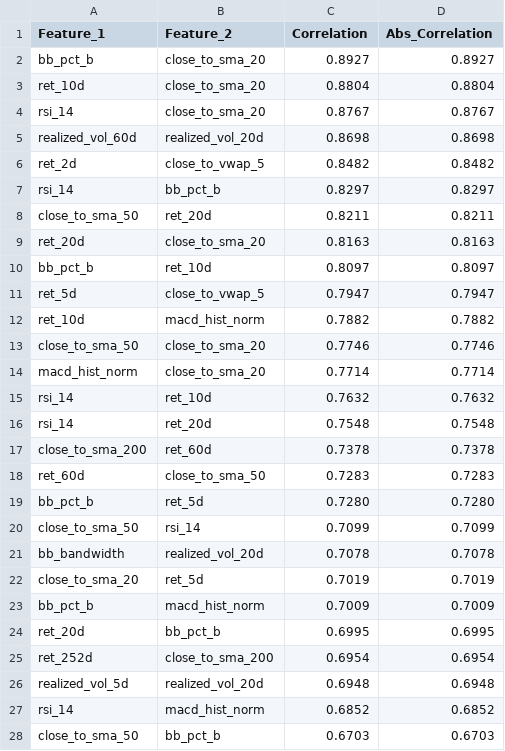
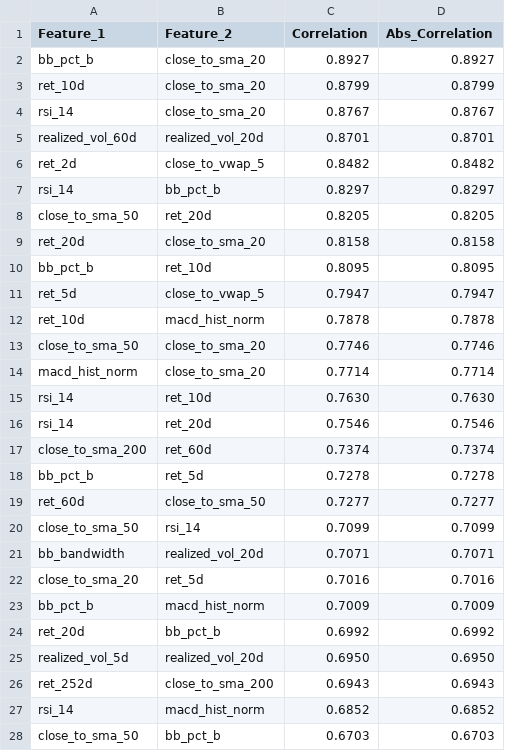
Before and after one commit to KieanTruongg/Predict_daily_return_ranking_russell-1000, a CSV file: docs/Data report/phase2/figures/feature_high_correlation_pairs.csv, drawn as a sheet; only a part is shown; the diff covers the shown part only.

```diff
--- a/docs/Data report/phase2/figures/feature_high_correlation_pairs.csv
+++ b/docs/Data report/phase2/figures/feature_high_correlation_pairs.csv
@@ -2,26 +2,26 @@ Feature_1,Feature_2,Correlation,Abs_Correlation
 bb_pct_b,close_to_sma_20,0.8927,0.8927
-ret_10d,close_to_sma_20,0.8804,0.8804
+ret_10d,close_to_sma_20,0.8799,0.8799
 rsi_14,close_to_sma_20,0.8767,0.8767
-realized_vol_60d,realized_vol_20d,0.8698,0.8698
+realized_vol_60d,realized_vol_20d,0.8701,0.8701
 ret_2d,close_to_vwap_5,0.8482,0.8482
 rsi_14,bb_pct_b,0.8297,0.8297
-close_to_sma_50,ret_20d,0.8211,0.8211
-ret_20d,close_to_sma_20,0.8163,0.8163
-bb_pct_b,ret_10d,0.8097,0.8097
+close_to_sma_50,ret_20d,0.8205,0.8205
+ret_20d,close_to_sma_20,0.8158,0.8158
+bb_pct_b,ret_10d,0.8095,0.8095
 ret_5d,close_to_vwap_5,0.7947,0.7947
-ret_10d,macd_hist_norm,0.7882,0.7882
+ret_10d,macd_hist_norm,0.7878,0.7878
 close_to_sma_50,close_to_sma_20,0.7746,0.7746
 macd_hist_norm,close_to_sma_20,0.7714,0.7714
-rsi_14,ret_10d,0.7632,0.7632
-rsi_14,ret_20d,0.7548,0.7548
-close_to_sma_200,ret_60d,0.7378,0.7378
-ret_60d,close_to_sma_50,0.7283,0.7283
-bb_pct_b,ret_5d,0.7280,0.7280
+rsi_14,ret_10d,0.7630,0.7630
+rsi_14,ret_20d,0.7546,0.7546
+close_to_sma_200,ret_60d,0.7374,0.7374
+bb_pct_b,ret_5d,0.7278,0.7278
+ret_60d,close_to_sma_50,0.7277,0.7277
 close_to_sma_50,rsi_14,0.7099,0.7099
-bb_bandwidth,realized_vol_20d,0.7078,0.7078
-close_to_sma_20,ret_5d,0.7019,0.7019
+bb_bandwidth,realized_vol_20d,0.7071,0.7071
+close_to_sma_20,ret_5d,0.7016,0.7016
 bb_pct_b,macd_hist_norm,0.7009,0.7009
-ret_20d,bb_pct_b,0.6995,0.6995
-ret_252d,close_to_sma_200,0.6954,0.6954
-realized_vol_5d,realized_vol_20d,0.6948,0.6948
+ret_20d,bb_pct_b,0.6992,0.6992
+realized_vol_5d,realized_vol_20d,0.6950,0.6950
+ret_252d,close_to_sma_200,0.6943,0.6943
 rsi_14,macd_hist_norm,0.6852,0.6852
```
Also changed, not shown: 18 edited cells elsewhere in this file, docs/Data report/phase2/figures/feature_correlation_matrix.csv, docs/Data report/phase2/figures/t5_feature_ic_ranking.csv, 5 other files.
